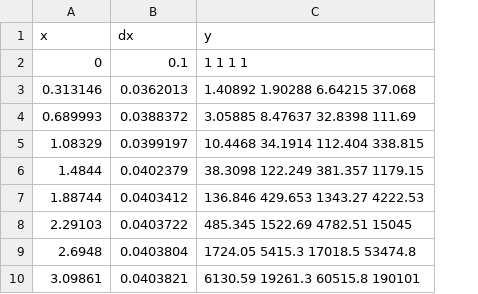
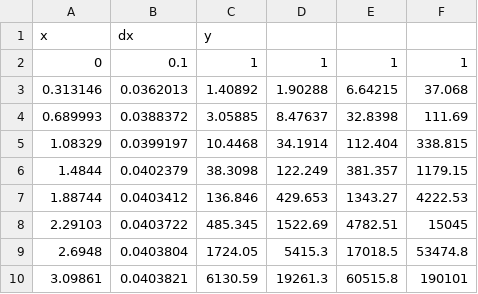
Before and after one commit to nuLABatUSD/QKESolveCPP, a CSV file: output.csv, drawn as a sheet; only a part is shown; removed rows and columns are numbered as before the commit, all else as after; the diff names each change by its address in the sheet, - before the commit and + after, or states it on an @@ line.

```diff
--- a/output.csv
+++ b/output.csv
-column C, rows 1-10: y | 1 1 1 1 | 1.40892 1.90288 6.64215 37.068 | 3.05885 8.47637 32.8398 111.69 | 10.4468 34.1914 112.404 338.815 | 38.3098 122.249 381.357 1179.15 | 136.846 429.653 1343.27 4222.53 | 485.345 1522.69 4782.51 15045 | 1724.05 5415.3 17018.5 53474.8 | 6130.59 19261.3 60515.8 190101
+column C, rows 1-10: y | 1 | 1.40892 | 3.05885 | 10.4468 | 38.3098 | 136.846 | 485.345 | 1724.05 | 6130.59
+column D, rows 2-10: 1 | 1.90288 | 8.47637 | 34.1914 | 122.249 | 429.653 | 1522.69 | 5415.3 | 19261.3
+column E, rows 2-10: 1 | 6.64215 | 32.8398 | 112.404 | 381.357 | 1343.27 | 4782.51 | 17018.5 | 60515.8
+column F, rows 2-10: 1 | 37.068 | 111.69 | 338.815 | 1179.15 | 4222.53 | 15045 | 53474.8 | 190101
```
Also changed, not shown: 1 other file.
